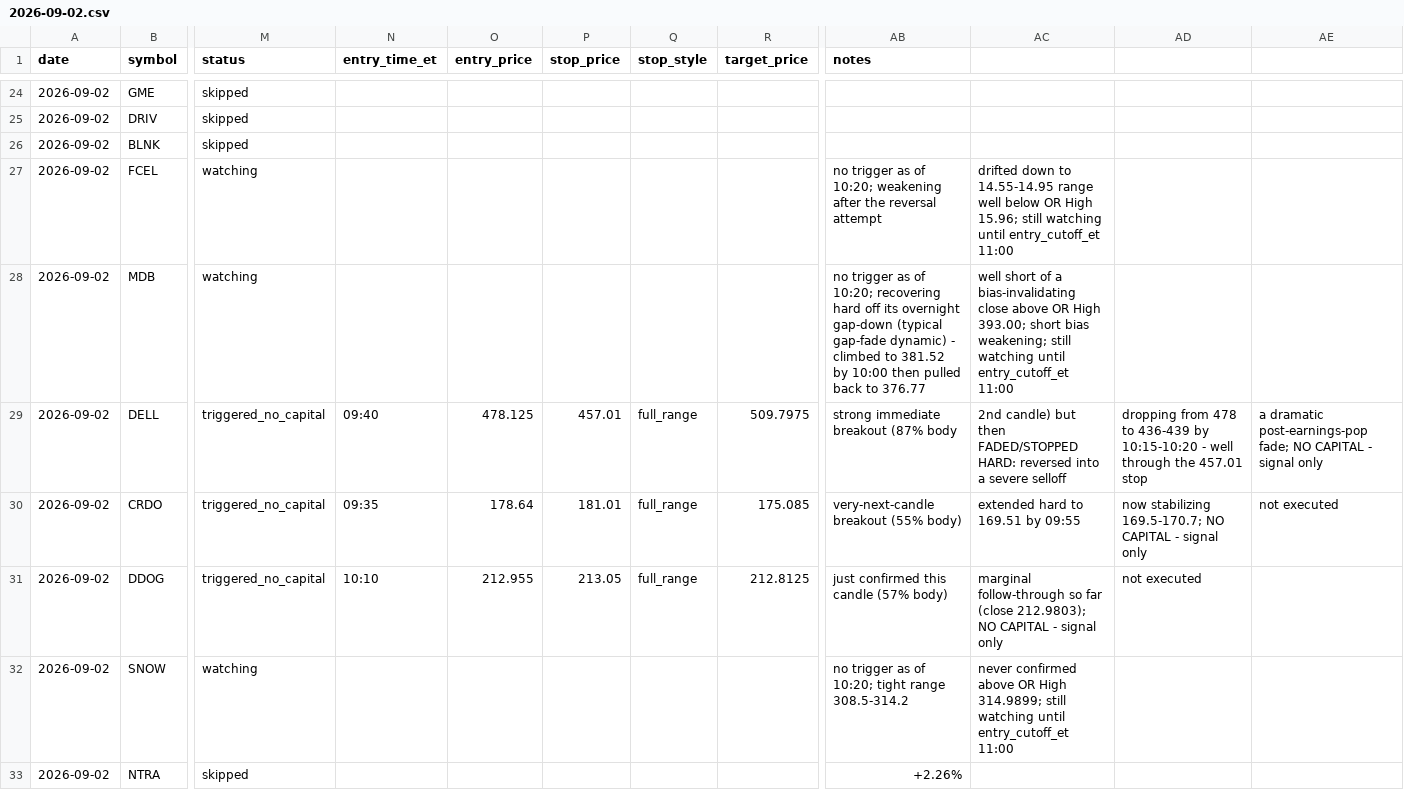
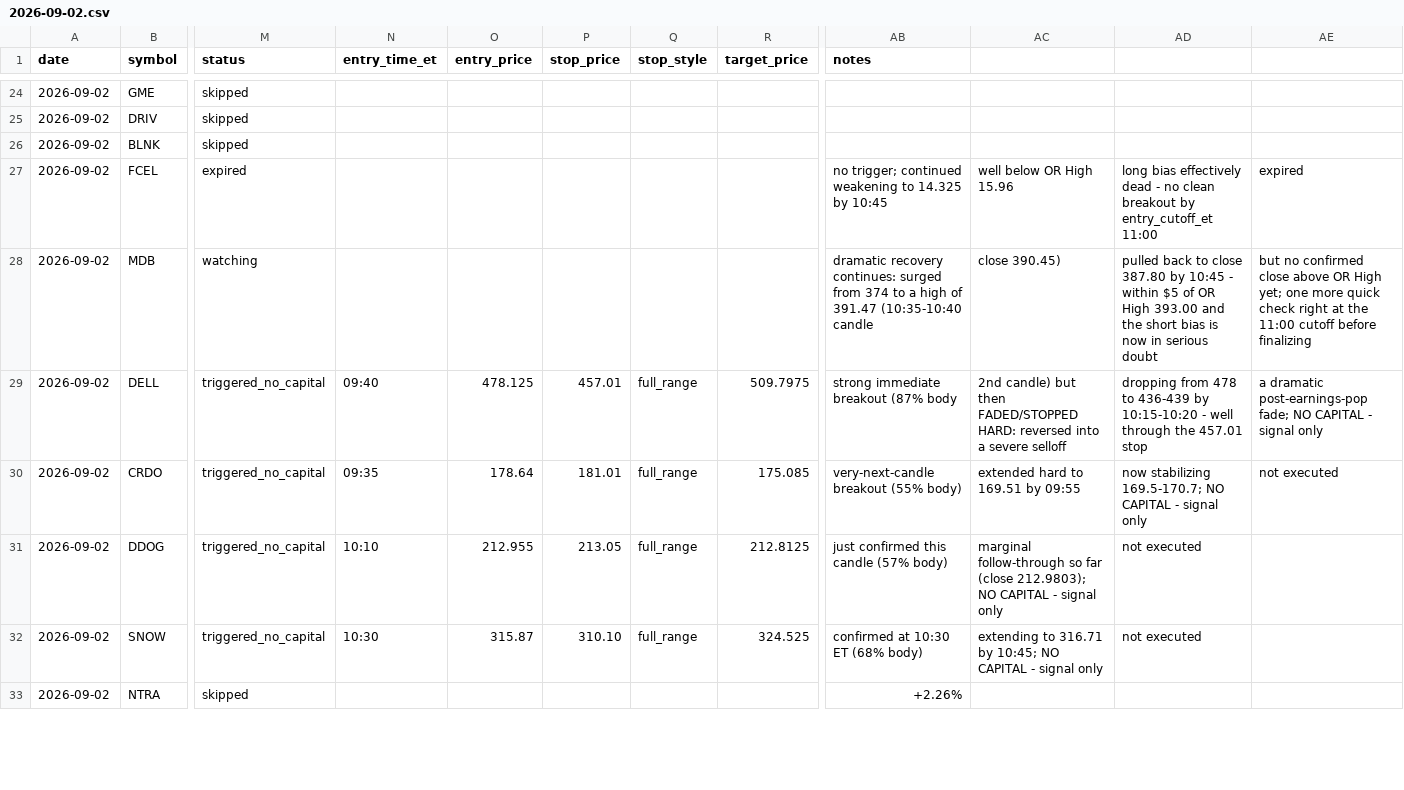
Before and after one commit to ssb0004-byte/trading, a CSV file: logs/trades/2026-09-02.csv, drawn as a sheet; only a part is shown, gaps mark what is left out; the diff covers the shown part only; the diff names each change by its address in the sheet, - before the commit and + after, or states it on an @@ line.

```diff
--- a/logs/trades/2026-09-02.csv
+++ b/logs/trades/2026-09-02.csv
-M27 (status): watching
+M27 (status): expired
-AB27 (notes): no trigger as of 10:20; weakening after the reversal attempt
+AB27 (notes): no trigger; continued weakening to 14.325 by 10:45
-AC27: drifted down to 14.55-14.95 range well below OR High 15.96; still watching until entry_cutoff_et 11:00
+AC27: well below OR High 15.96
-AD27: (empty)
+AD27: long bias effectively dead - no clean breakout by entry_cutoff_et 11:00
-AE27: (empty)
+AE27: expired
-AB28 (notes): no trigger as of 10:20; recovering hard off its overnight gap-down (typical gap-fade dynamic) - climbed to 381.52 by 10:00 then pulled back to 376.77
+AB28 (notes): dramatic recovery continues: surged from 374 to a high of 391.47 (10:35-10:40 candle
-AC28: well short of a bias-invalidating close above OR High 393.00; short bias weakening; still watching until entry_cutoff_et 11:00
+AC28: close 390.45)
-AD28: (empty)
+AD28: pulled back to close 387.80 by 10:45 - within $5 of OR High 393.00 and the short bias is now in serious doubt
-AE28: (empty)
+AE28: but no confirmed close above OR High yet; one more quick check right at the 11:00 cutoff before finalizing
-M32 (status): watching
+M32 (status): triggered_no_capital
-N32 (entry_time_et): (empty)
+N32 (entry_time_et): 10:30
-O32 (entry_price): (empty)
+O32 (entry_price): 315.87
-P32 (stop_price): (empty)
+P32 (stop_price): 310.10
-Q32 (stop_style): (empty)
+Q32 (stop_style): full_range
-R32 (target_price): (empty)
+R32 (target_price): 324.525
-AB32 (notes): no trigger as of 10:20; tight range 308.5-314.2
+AB32 (notes): confirmed at 10:30 ET (68% body)
-AC32: never confirmed above OR High 314.9899; still watching until entry_cutoff_et 11:00
+AC32: extending to 316.71 by 10:45; NO CAPITAL - signal only
-AD32: (empty)
+AD32: not executed
```
Also changed, not shown: 62 edited cells elsewhere in this file.
